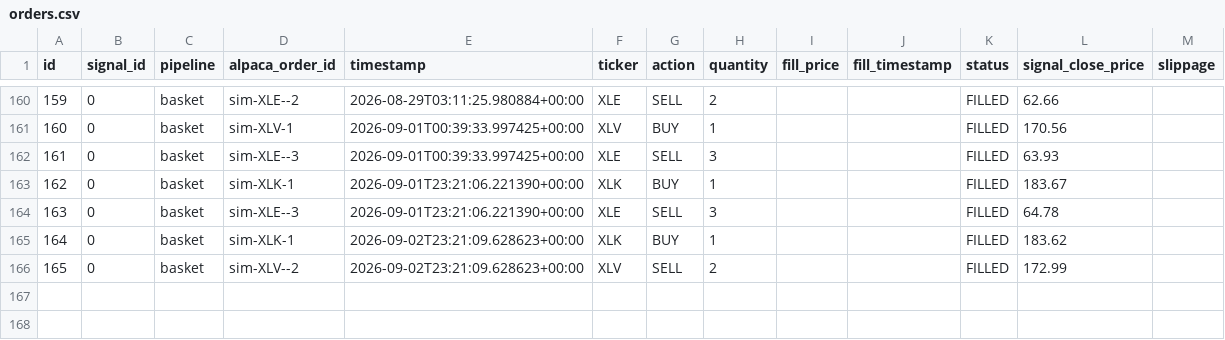
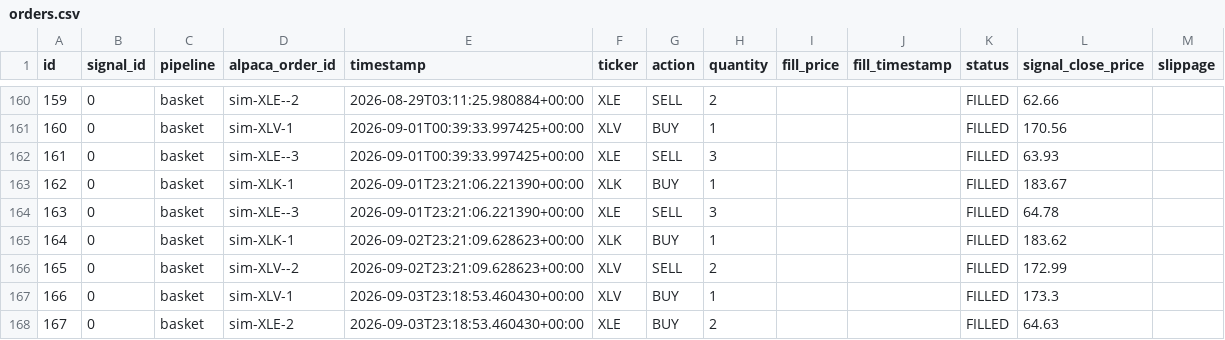
Before and after one commit to dads2busy/SchroederTrader, a CSV file: data/orders.csv, drawn as a sheet; only a part is shown, gaps mark what is left out; the diff names each change by its address in the sheet, - before the commit and + after, or states it on an @@ line.

```diff
--- a/data/orders.csv
+++ b/data/orders.csv
+row 167: 166 | 0 | basket | sim-XLV-1 | 2026-09-03T23:18:53.460430+00:00 | XLV | BUY | 1 |  |  | FILLED | 173.3
+row 168: 167 | 0 | basket | sim-XLE-2 | 2026-09-03T23:18:53.460430+00:00 | XLE | BUY | 2 |  |  | FILLED | 64.63
```
Also changed, not shown: data/portfolio.csv, data/shadow_signals.csv.
